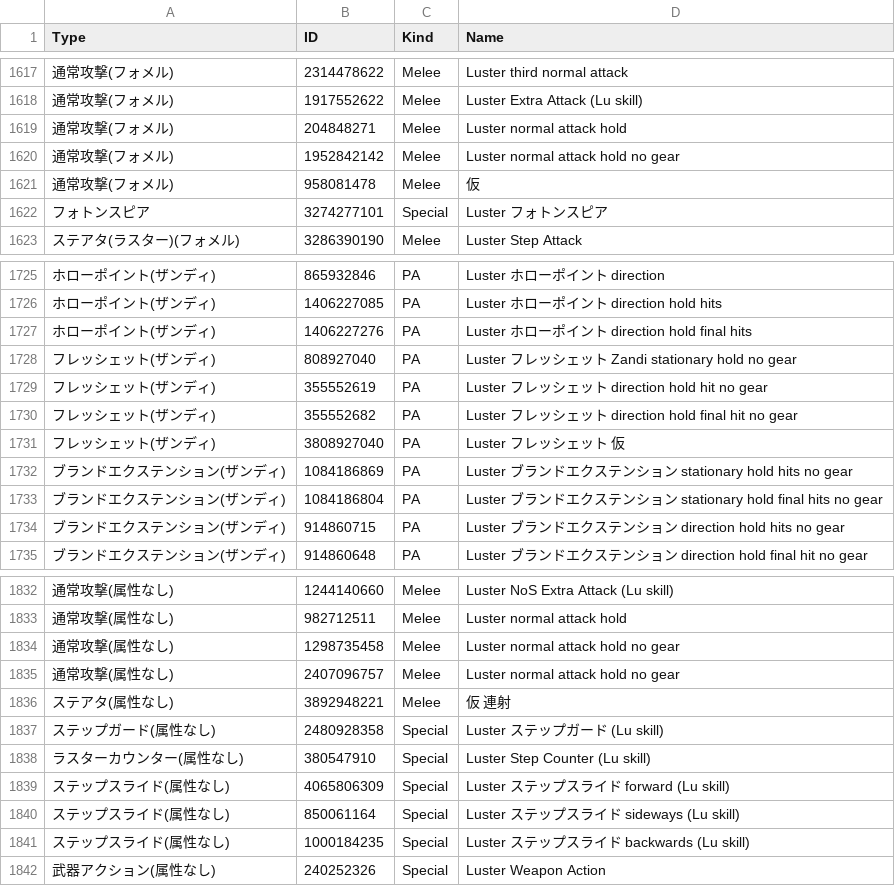
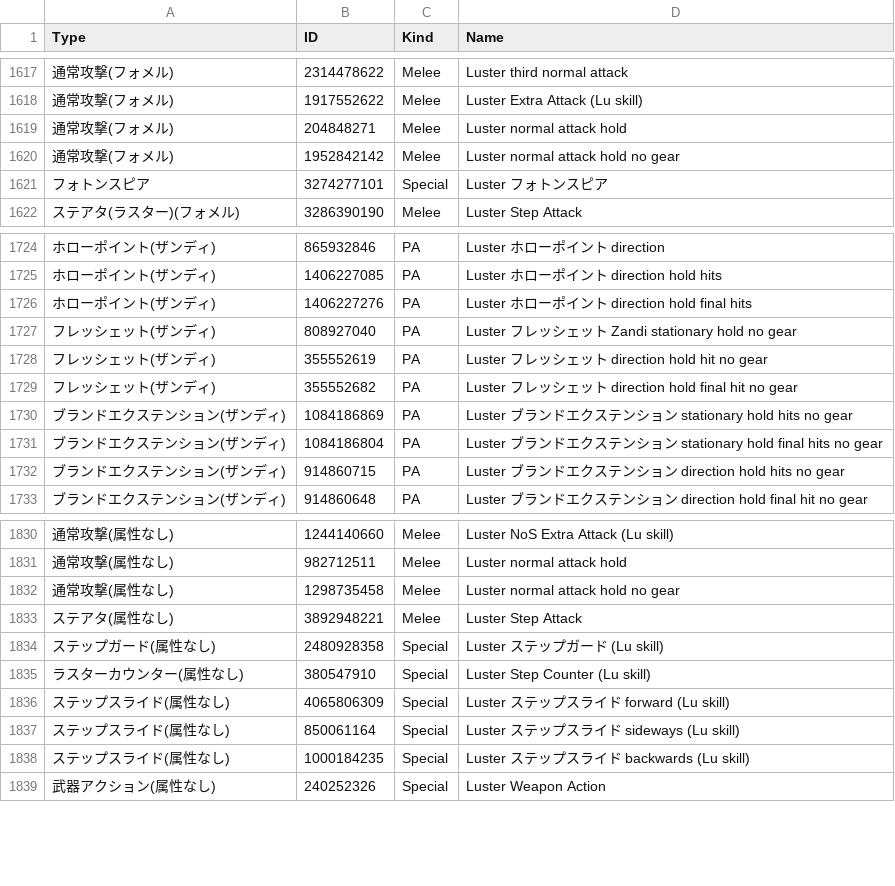
Before and after one commit to Root-Vul/opcsv, a CSV file: skills.csv, drawn as a sheet; only a part is shown, gaps mark what is left out; removed rows and columns are numbered as before the commit, all else as after; the diff names each change by its address in the sheet, - before the commit and + after, or states it on an @@ line.

Commit message:
Update skills.csv

```diff
--- a/skills.csv
+++ b/skills.csv
-row 1621: 通常攻撃(フォメル) | 958081478 | Melee | 仮
-row 1731: フレッシェット(ザンディ) | 3808927040 | PA | Luster フレッシェット 仮
-row 1835: 通常攻撃(属性なし) | 2407096757 | Melee | Luster normal attack hold no gear
-D1833 (Name): 仮 連射
+D1833 (Name): Luster Step Attack
```
